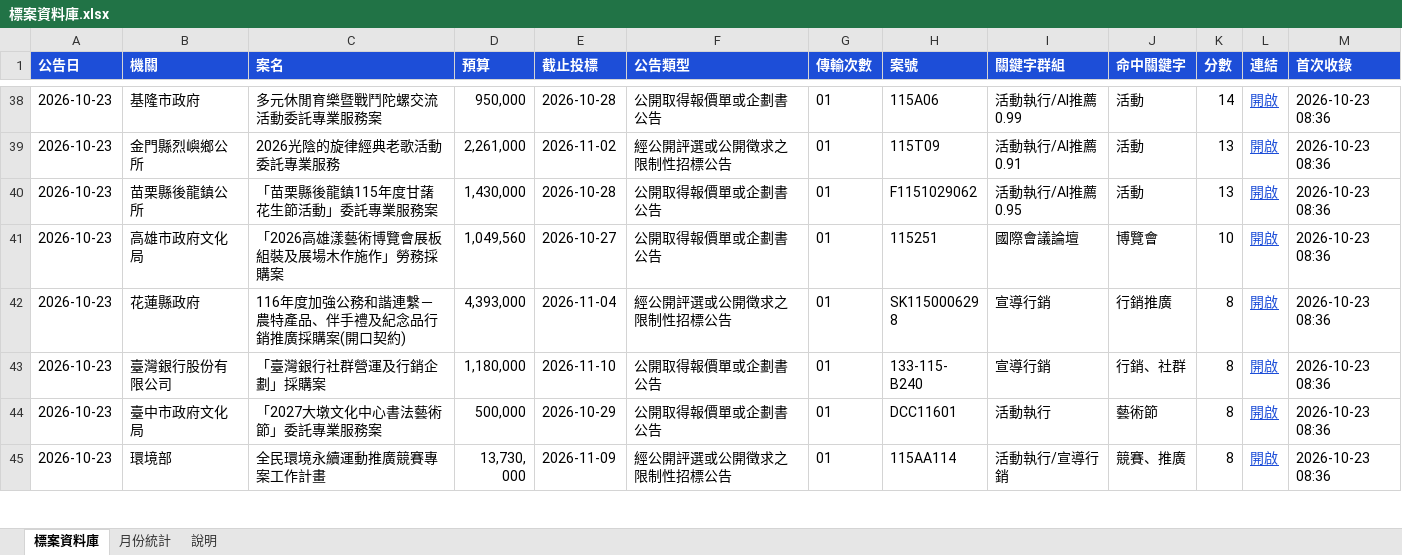
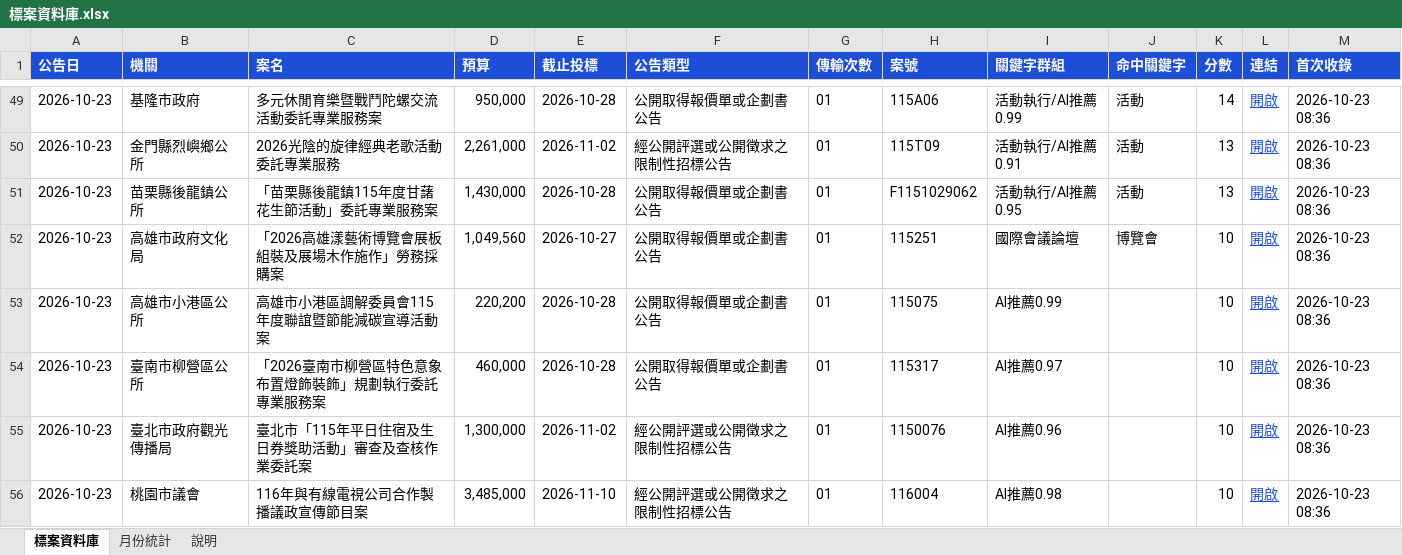
Before and after one commit to imprjoseph/tender-alert, an Excel workbook: data/標案資料庫.xlsx, sheet 標案資料庫, drawn as a sheet; only a part is shown, gaps mark what is left out; the shorter side is filled out with more unchanged rows; values as stored, in another font and other column widths than the file's, no borders; the diff covers the shown part only; the diff names each change by its address in the sheet, - before the commit and + after, or states it on an @@ line.

```diff
--- a/data/標案資料庫.xlsx (sheet 標案資料庫)
+++ b/data/標案資料庫.xlsx (sheet 標案資料庫)
+row 53: 2026-10-23 | 高雄市小港區公所 | 高雄市小港區調解委員會115年度聯誼暨節能減碳宣導活動案 | 220,200 | 2026-10-28 | 公開取得報價單或企劃書公告 | 01 | 115075 | AI推薦0.99 |  | 10 | 開啟 | 2026-10-23 08:36
+row 54: 2026-10-23 | 臺南市柳營區公所 | 「2026臺南市柳營區特色意象布置燈飾裝飾」規劃執行委託專業服務案 | 460,000 | 2026-10-28 | 公開取得報價單或企劃書公告 | 01 | 115317 | AI推薦0.97 |  | 10 | 開啟 | 2026-10-23 08:36
+row 55: 2026-10-23 | 臺北市政府觀光傳播局 | 臺北市「115年平日住宿及生日券獎助活動」審查及查核作業委託案 | 1,300,000 | 2026-11-02 | 經公開評選或公開徵求之限制性招標公告 | 01 | 1150076 | AI推薦0.96 |  | 10 | 開啟 | 2026-10-23 08:36
+row 56: 2026-10-23 | 桃園市議會 | 116年與有線電視公司合作製播議政宣傳節目案 | 3,485,000 | 2026-11-10 | 經公開評選或公開徵求之限制性招標公告 | 01 | 116004 | AI推薦0.98 |  | 10 | 開啟 | 2026-10-23 08:36
```
Also changed, not shown: 64 added rows elsewhere in this sheet, sheet 月份統計, sheet 說明, 2 other files.
